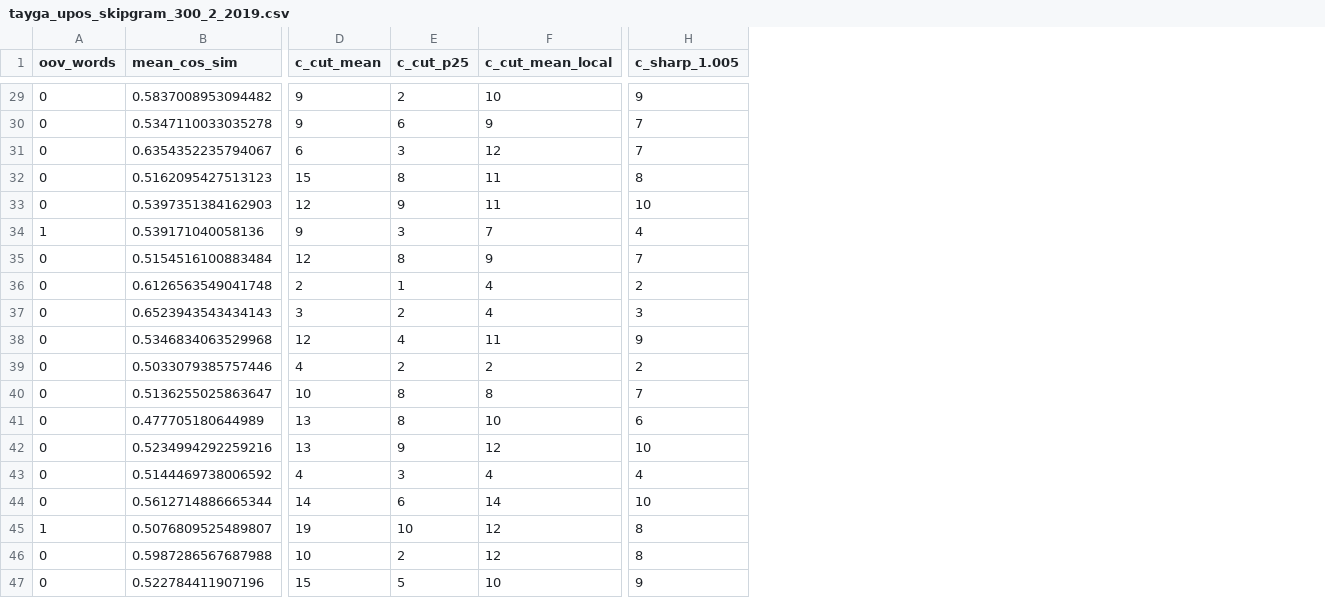
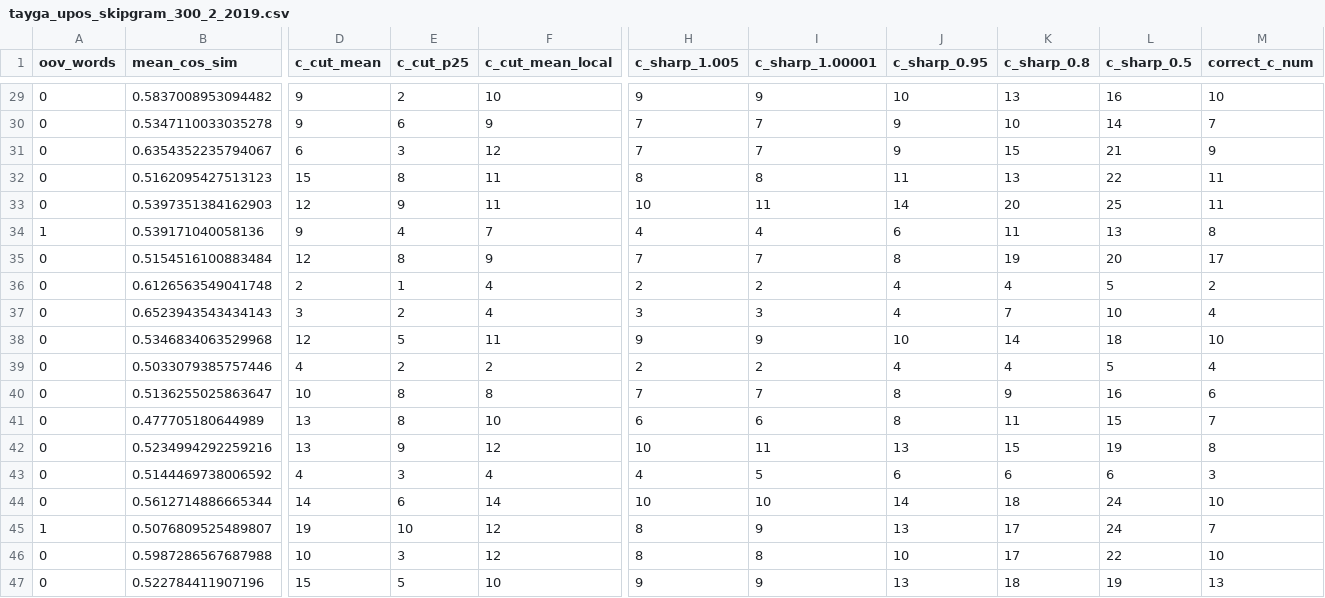
Before and after one commit to flying-bear/verbal_fluency, a CSV file: tayga_upos_skipgram_300_2_2019.csv, drawn as a sheet; only a part is shown, gaps mark what is left out; the diff covers the shown part only; the diff names each change by its address in the sheet, - before the commit and + after, or states it on an @@ line.

```diff
--- a/tayga_upos_skipgram_300_2_2019.csv
+++ b/tayga_upos_skipgram_300_2_2019.csv
+column I (c_sharp_1.00001), rows 29-47: 9 | 7 | 7 | 8 | 11 | 4 | 7 | 2 | 3 | 9 | 2 | 7 | 6 | 11 | 5 | 10 | 9 | 8 | 9
+column J (c_sharp_0.95), rows 29-47: 10 | 9 | 9 | 11 | 14 | 6 | 8 | 4 | 4 | 10 | 4 | 8 | 8 | 13 | 6 | 14 | 13 | 10 | 13
+column K (c_sharp_0.8), rows 29-47: 13 | 10 | 15 | 13 | 20 | 11 | 19 | 4 | 7 | 14 | 4 | 9 | 11 | 15 | 6 | 18 | 17 | 17 | 18
+column L (c_sharp_0.5), rows 29-47: 16 | 14 | 21 | 22 | 25 | 13 | 20 | 5 | 10 | 18 | 5 | 16 | 15 | 19 | 6 | 24 | 24 | 22 | 19
+column M (correct_c_num), rows 29-47: 10 | 7 | 9 | 11 | 11 | 8 | 17 | 2 | 4 | 10 | 4 | 6 | 7 | 8 | 3 | 10 | 7 | 10 | 13
-E34 (c_cut_p25): 3
+E34 (c_cut_p25): 4
-E38 (c_cut_p25): 4
+E38 (c_cut_p25): 5
-E46 (c_cut_p25): 2
+E46 (c_cut_p25): 3
```
Also changed, not shown: 8 edited cells elsewhere in this file, 2 other files.
